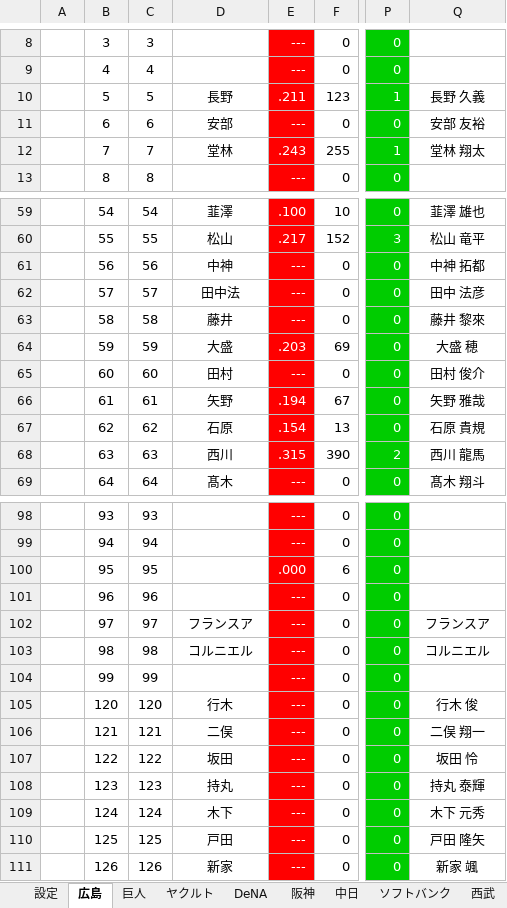
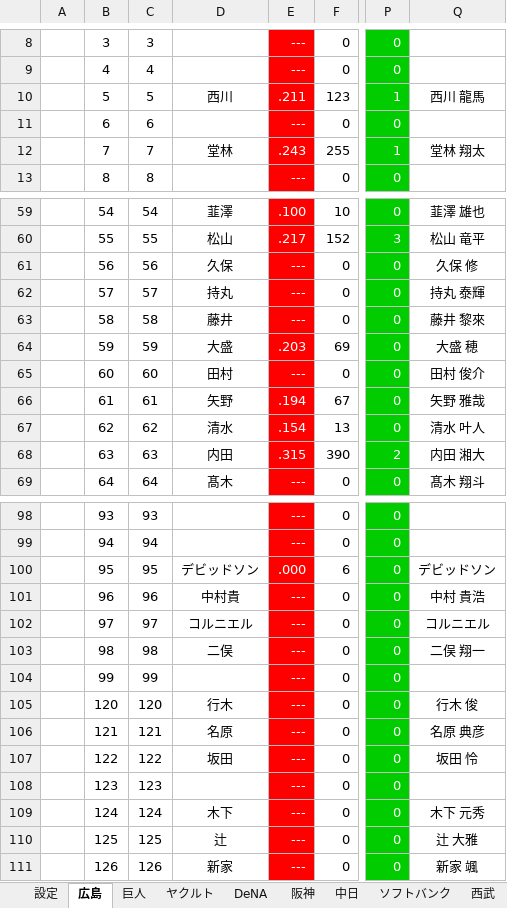
Before and after one commit to Rosariofan69/scoreboard_vue_, an Excel workbook: Scoreboard.xlsm, sheet 広島, drawn as a sheet; only a part is shown, gaps mark what is left out; values as stored, in another font and other column widths than the file's, no borders; the diff covers the shown part only; the diff names each change by its address in the sheet, - before the commit and + after, or states it on an @@ line.

```diff
--- a/Scoreboard.xlsm (sheet 広島)
+++ b/Scoreboard.xlsm (sheet 広島)
-D10: 長野
+D10: 西川
-Q10: 長野 久義
+Q10: 西川 龍馬
-D11: 安部
+D11: (empty)
-Q11: 安部 友裕
+Q11: (empty)
-D61: 中神
+D61: 久保
-Q61: 中神 拓都
+Q61: 久保 修
-D62: 田中法
+D62: 持丸
-Q62: 田中 法彦
+Q62: 持丸 泰輝
-D67: 石原
+D67: 清水
-Q67: 石原 貴規
+Q67: 清水 叶人
-D68: 西川
+D68: 内田
-Q68: 西川 龍馬
+Q68: 内田 湘大
-D100: (empty)
+D100: デビッドソン
-Q100: (empty)
+Q100: デビッドソン
-D101: (empty)
+D101: 中村貴
-Q101: (empty)
+Q101: 中村 貴浩
-D102: フランスア
+D102: コルニエル
-Q102: フランスア
+Q102: コルニエル
-D103: コルニエル
+D103: 二俣
-Q103: コルニエル
+Q103: 二俣 翔一
-D106: 二俣
+D106: 名原
-Q106: 二俣 翔一
+Q106: 名原 典彦
-D108: 持丸
+D108: (empty)
-Q108: 持丸 泰輝
+Q108: (empty)
-D110: 戸田
+D110: 辻
-Q110: 戸田 隆矢
+Q110: 辻 大雅
```
Also changed, not shown: 12 edited cells elsewhere in this sheet, sheet 設定, sheet 日本ハム, formulas that keep their value, 39 other files.
